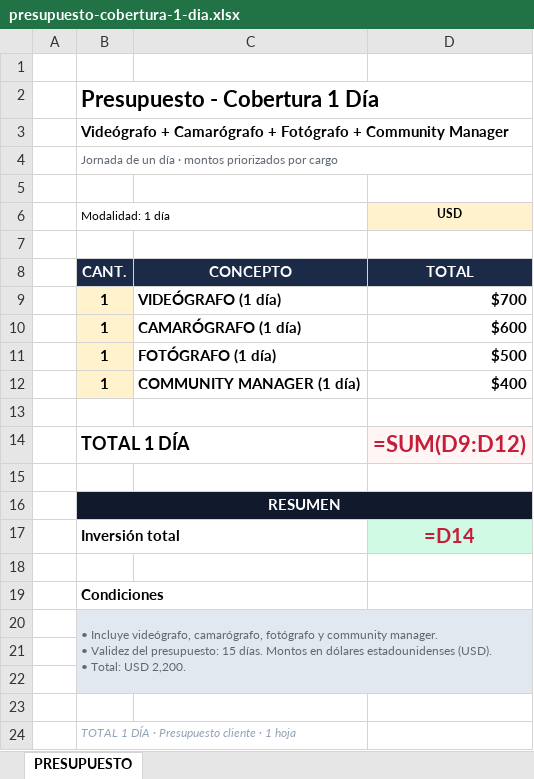
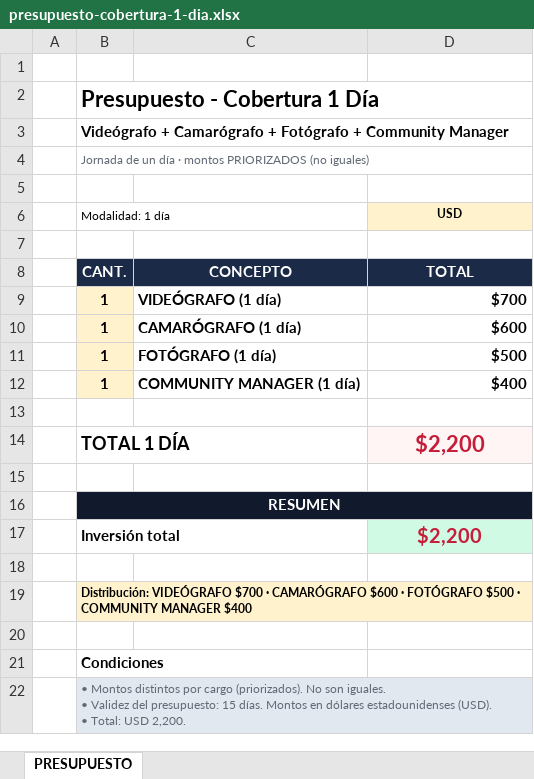
Before and after one commit to crios82-max/vescreendflow, an Excel workbook: docs/presupuesto-cobertura-1-dia.xlsx, sheet PRESUPUESTO, drawn as a sheet; values as stored, in another font and other column widths than the file's, no borders; formulas without a stored value are shown as written; removed rows and columns are numbered as before the commit, all else as after; ↵ is a line break in a cell; the diff names each change by its address in the sheet, - before the commit and + after, or states it on an @@ line.

```diff
--- a/docs/presupuesto-cobertura-1-dia.xlsx (sheet PRESUPUESTO)
+++ b/docs/presupuesto-cobertura-1-dia.xlsx (sheet PRESUPUESTO)
-B4 (Modalidad: 1 día): …· montos priorizados por cargo
+B4 (Modalidad: 1 día): …· montos PRIORIZADOS (no iguales)
-D14 (USD): =SUM(D9:D12)
+D14 (USD): $2,200
+row 17:  | Inversión total |  | $2,200
-row 18:  | Inversión total |  | =D14
+row 18: (empty)
-B17:C17 merged
-D18 fill: #D1FAE5
+D18 fill: none
+row 19:  | Distribución: VIDEÓGRAFO $700 · CAMARÓGRAFO $600 · FOTÓGRAFO $500 · COMMUNITY MANAGER $400
-B22 (Modalidad: 1 día): • Incluye videógrafo, camarógrafo, fotógrafo y community manager. ↵ • Validez…
+B22 (Modalidad: 1 día): • Montos distintos por cargo (priorizados). No son iguales. ↵ • Validez…
-row 21: (empty)
-row 22: (empty)
-row 23: (empty)
-row 24:  | TOTAL 1 DÍA · Presupuesto cliente · 1 hoja
```
Also changed, not shown: docs/presupuesto-paquete-mensual.xlsx, 6 other files.
